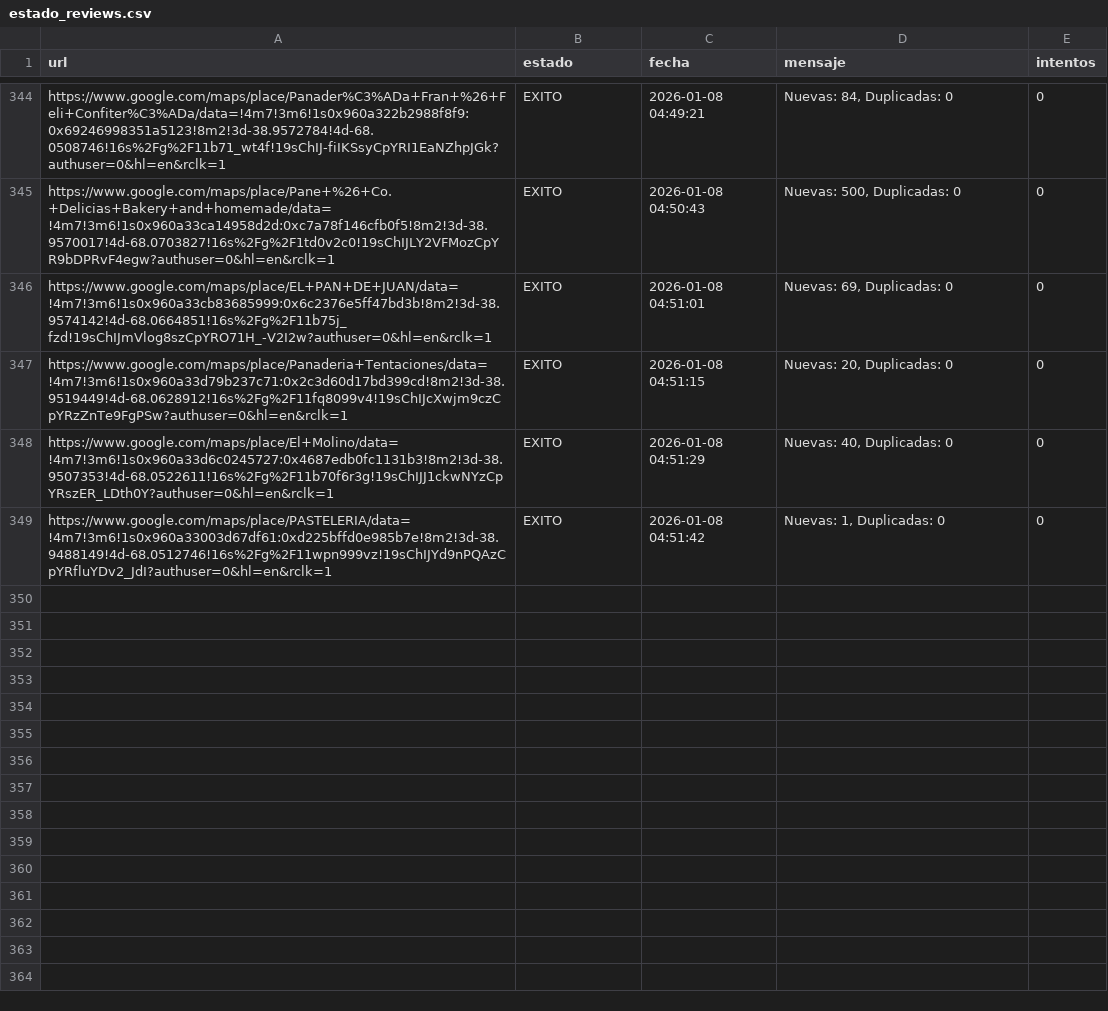
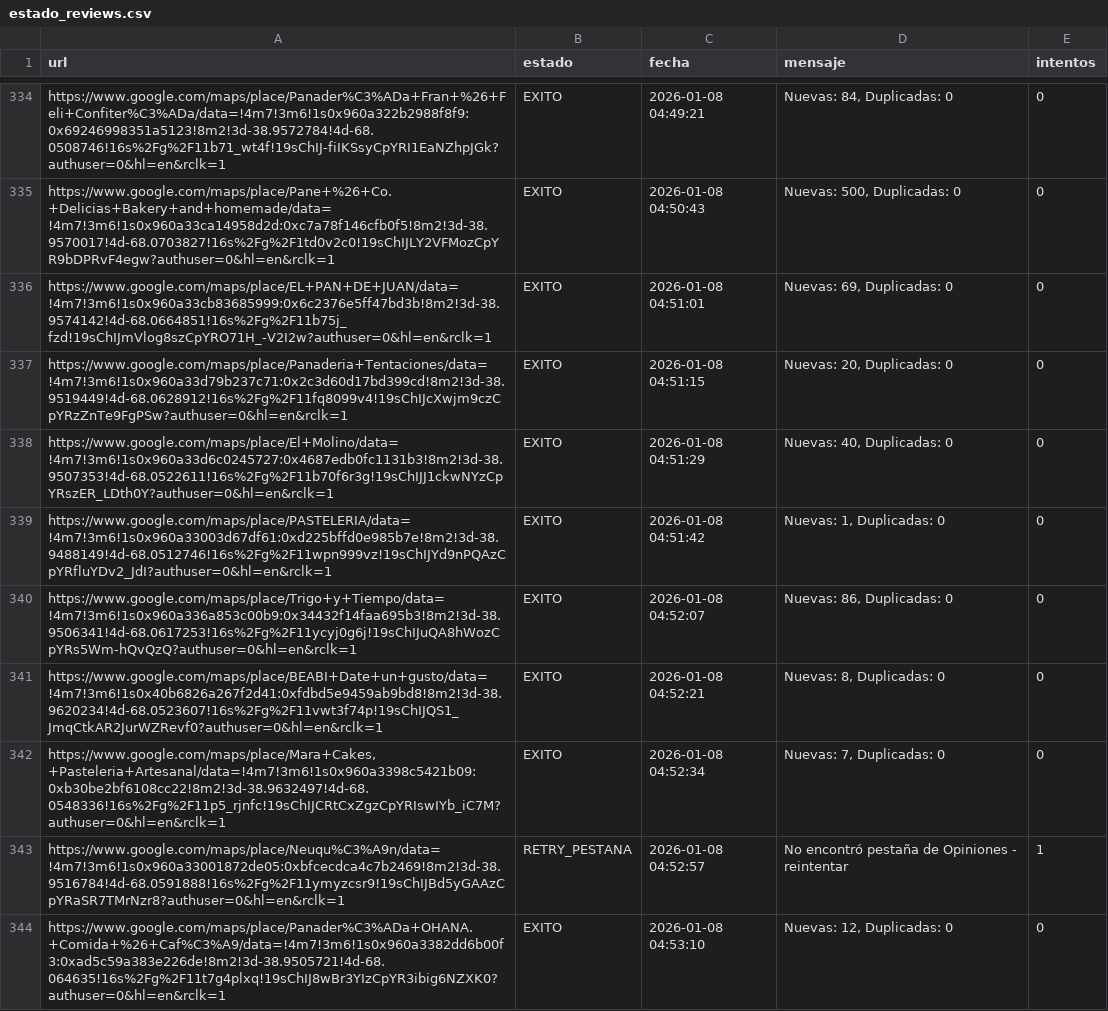
Before and after one commit to AdrianDVnqn/que-morfamos, a CSV file: data/estado_reviews.csv, drawn as a sheet; only a part is shown, gaps mark what is left out; the diff covers the shown part only.

```diff
--- a/data/estado_reviews.csv
+++ b/data/estado_reviews.csv
@@ -349 +339,6 @@ https://www.google.com/maps/place/El+Molino/data=!4m7!3m6!1s0x960a33d6c0245727:0
 https://www.google.com/maps/place/PASTELERIA/data=!4m7!3m6!1s0x960a33003d67df61:0xd225bffd0e985b7e!8m2!3d-38.9488149!4d-68.0512746!16s%2Fg%2F11wpn999vz!19sChIJYd9nPQAzCpYRfluYDv2_JdI?authuser=0&hl=en&rclk=1,EXITO,2026-01-08 04:51:42,"Nuevas: 1, Duplicadas: 0",0
+https://www.google.com/maps/place/Trigo+y+Tiempo/data=!4m7!3m6!1s0x960a336a853c00b9:0x34432f14faa695b3!8m2!3d-38.9506341!4d-68.0617253!16s%2Fg%2F11ycyj0g6j!19sChIJuQA8hWozCpYRs5Wm-hQvQzQ?authuser=0&hl=en&rclk=1,EXITO,2026-01-08 04:52:07,"Nuevas: 86, Duplicadas: 0",0
+https://www.google.com/maps/place/BEABI+Date+un+gusto/data=!4m7!3m6!1s0x40b6826a267f2d41:0xfdbd5e9459ab9bd8!8m2!3d-38.9620234!4d-68.0523607!16s%2Fg%2F11vwt3f74p!19sChIJQS1_JmqCtkAR2JurWZRevf0?authuser=0&hl=en&rclk=1,EXITO,2026-01-08 04:52:21,"Nuevas: 8, Duplicadas: 0",0
+"https://www.google.com/maps/place/Mara+Cakes,+Pasteleria+Artesanal/data=!4m7!3m6!1s0x960a3398c5421b09:0xb30be2bf6108cc22!8m2!3d-38.9632497!4d-68.0548336!16s%2Fg%2F11p5_rjnfc!19sChIJCRtCxZgzCpYRIswIYb_iC7M?authuser=0&hl=en&rclk=1",EXITO,2026-01-08 04:52:34,"Nuevas: 7, Duplicadas: 0",0
+https://www.google.com/maps/place/Neuqu%C3%A9n/data=!4m7!3m6!1s0x960a33001872de05:0xbfcecdca4c7b2469!8m2!3d-38.9516784!4d-68.0591888!16s%2Fg%2F11ymyzcsr9!19sChIJBd5yGAAzCpYRaSR7TMrNzr8?authuser=0&hl=en&rclk=1,RETRY_PESTANA,2026-01-08 04:52:57,No encontró pestaña de Opiniones - reintentar,1
+https://www.google.com/maps/place/Panader%C3%ADa+OHANA.+Comida+%26+Caf%C3%A9/data=!4m7!3m6!1s0x960a3382dd6b00f3:0xad5c59a383e226de!8m2!3d-38.9505721!4d-68.064635!16s%2Fg%2F11t7g4plxq!19sChIJ8wBr3YIzCpYR3ibig6NZXK0?authuser=0&hl=en&rclk=1,EXITO,2026-01-08 04:53:10,"Nuevas: 12, Duplicadas: 0",0
```
Also changed, not shown: 5 added rows and 10 removed rows elsewhere in this file, 1 other file.
